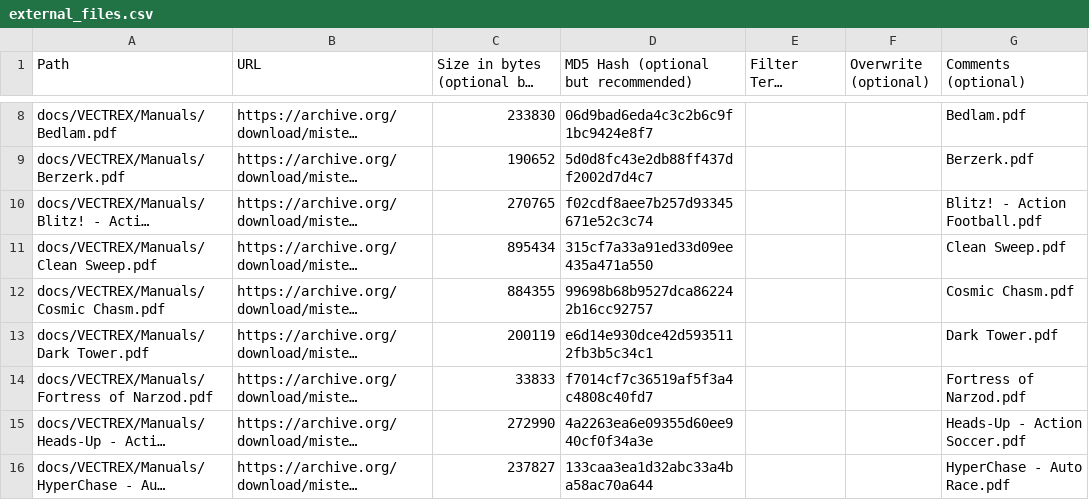
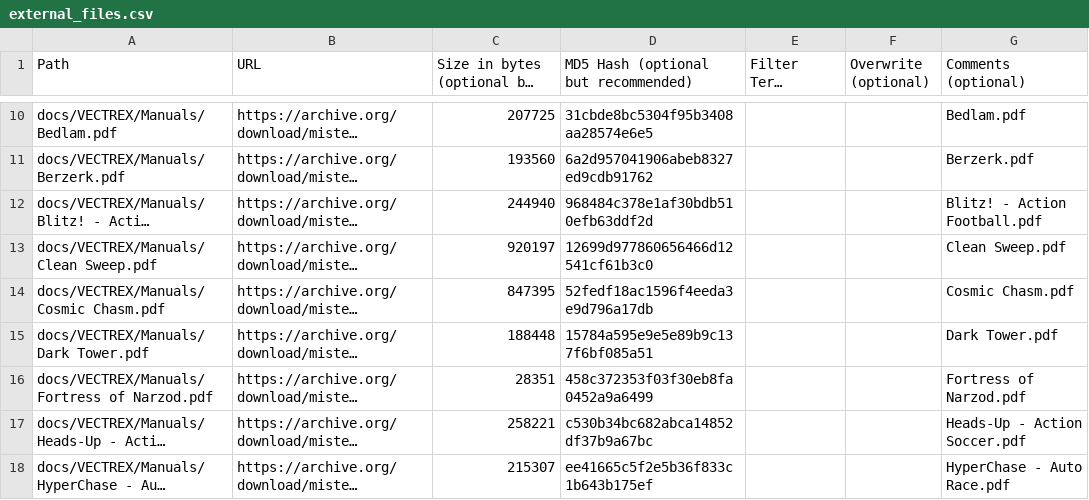
Before and after one commit to ajgowans/manualsdb-vectrex, a CSV file: external_files.csv, drawn as a sheet; only a part is shown, gaps mark what is left out; long unchanged cells end in …; addresses are those after the commit; the diff covers the shown part only; the diff names each change by its address in the sheet, - before the commit and + after, or states it on an @@ line.

Commit message:
Update external_files.csv

```diff
--- a/external_files.csv
+++ b/external_files.csv
-C10: 233830
+C10: 207725
-D10: 06d9bad6eda4c3c2b6c9f1bc9424e8f7
+D10: 31cbde8bc5304f95b3408aa28574e6e5
-C11: 190652
+C11: 193560
-D11: 5d0d8fc43e2db88ff437df2002d7d4c7
+D11: 6a2d957041906abeb8327ed9cdb91762
-C12: 270765
+C12: 244940
-D12: f02cdf8aee7b257d93345671e52c3c74
+D12: 968484c378e1af30bdb510efb63ddf2d
-C13: 895434
+C13: 920197
-D13: 315cf7a33a91ed33d09ee435a471a550
+D13: 12699d977860656466d12541cf61b3c0
-C14: 884355
+C14: 847395
-D14: 99698b68b9527dca862242b16cc92757
+D14: 52fedf18ac1596f4eeda3e9d796a17db
-C15: 200119
+C15: 188448
-D15: e6d14e930dce42d5935112fb3b5c34c1
+D15: 15784a595e9e5e89b9c137f6bf085a51
-C16: 33833
+C16: 28351
-D16: f7014cf7c36519af5f3a4c4808c40fd7
+D16: 458c372353f03f30eb8fa0452a9a6499
-C17: 272990
+C17: 258221
-D17: 4a2263ea6e09355d60ee940cf0f34a3e
+D17: c530b34bc682abca14852df37b9a67bc
-C18: 237827
+C18: 215307
-D18: 133caa3ea1d32abc33a4ba58ac70a644
+D18: ee41665c5f2e5b36f833c1b643b175ef
```
Also changed, not shown: 3 added rows, 1 removed row and 38 edited cells elsewhere in this file.
